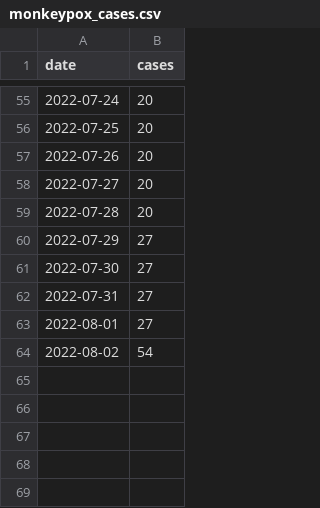
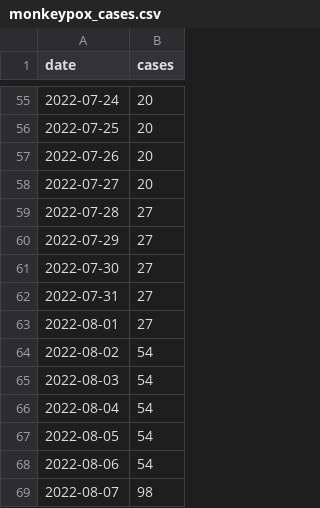
Before and after one commit to andersen-lab/lone_pine, a CSV file: resources/monkeypox_cases.csv, drawn as a sheet; only a part is shown, gaps mark what is left out.

Commit message:
updated cases

```diff
--- a/resources/monkeypox_cases.csv
+++ b/resources/monkeypox_cases.csv
@@ -58,3 +58,3 @@
 2022-07-27,20
-2022-07-28,20
+2022-07-28,27
 2022-07-29,27
@@ -64 +64,6 @@
 2022-08-02,54
+2022-08-03,54
+2022-08-04,54
+2022-08-05,54
+2022-08-06,54
+2022-08-07,98
```
Also changed, not shown: resources/monkeypox.csv.
